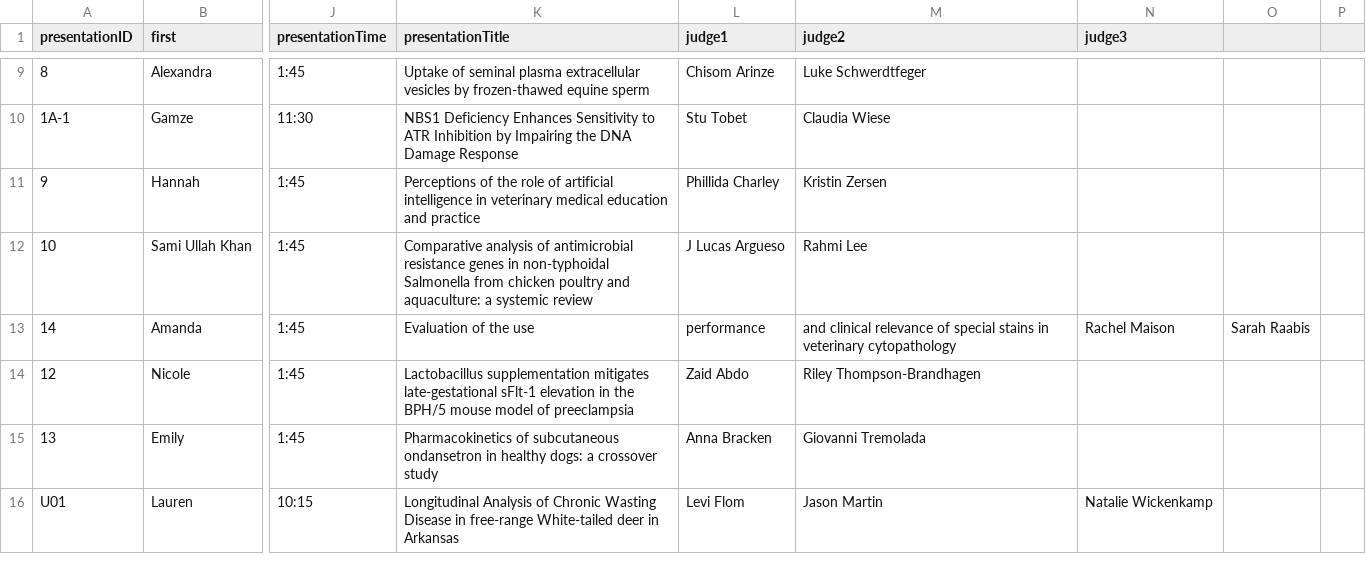
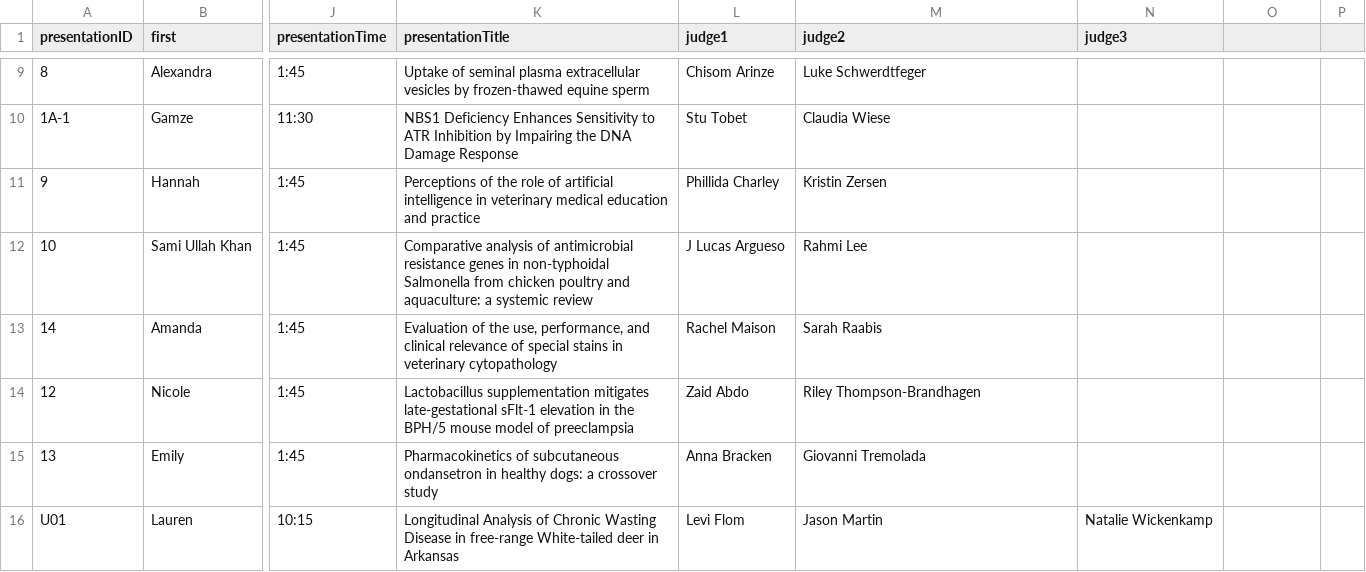
Before and after one commit to aimeeoke/research-day-scoring, a CSV file: judge_assignments.csv, drawn as a sheet; only a part is shown, gaps mark what is left out; the diff covers the shown part only; the diff names each change by its address in the sheet, - before the commit and + after, or states it on an @@ line.

```diff
--- a/judge_assignments.csv
+++ b/judge_assignments.csv
-K13 (presentationTitle): …of the use
+K13 (presentationTitle): …of the use, performance, and clinical relevance of special stains in veterinary cytopathology
-L13 (judge1): performance
+L13 (judge1): Rachel Maison
-M13 (judge2): and clinical relevance of special stains in veterinary cytopathology
+M13 (judge2): Sarah Raabis
-N13 (judge3): Rachel Maison
+N13 (judge3): (empty)
-O13: Sarah Raabis
+O13: (empty)
```
Also changed, not shown: 89 edited cells elsewhere in this file, 2 other files.
